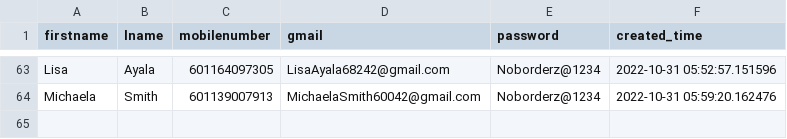
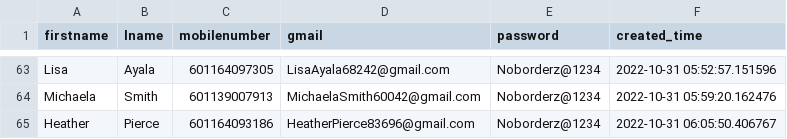
Before and after one commit to vipinkumar2/google_pyauto, a CSV file: accounts.csv, drawn as a sheet; only a part is shown, gaps mark what is left out.

Commit message:
added new email at csv

```diff
--- a/accounts.csv
+++ b/accounts.csv
@@ -64 +64,2 @@ Lisa,Ayala,601164097305,LisaAyala68242@gmail.com,Noborderz@1234,2022-10-31 05:52
 Michaela,Smith,601139007913,MichaelaSmith60042@gmail.com,Noborderz@1234,2022-10-31 05:59:20.162476
+Heather,Pierce,601164093186,HeatherPierce83696@gmail.com,Noborderz@1234,2022-10-31 06:05:50.406767
```
